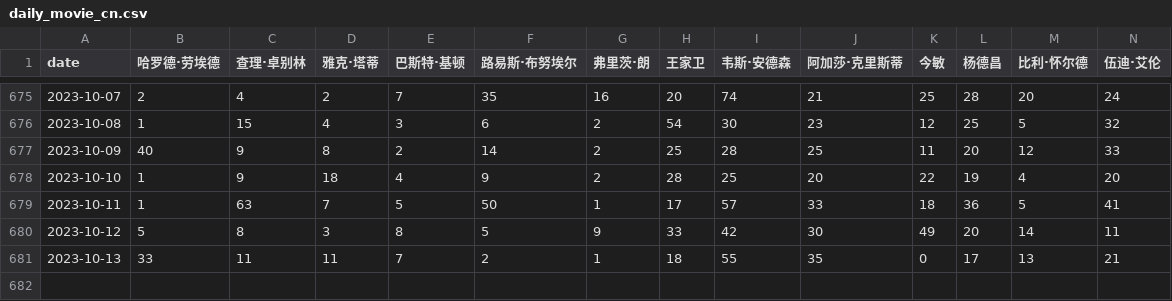
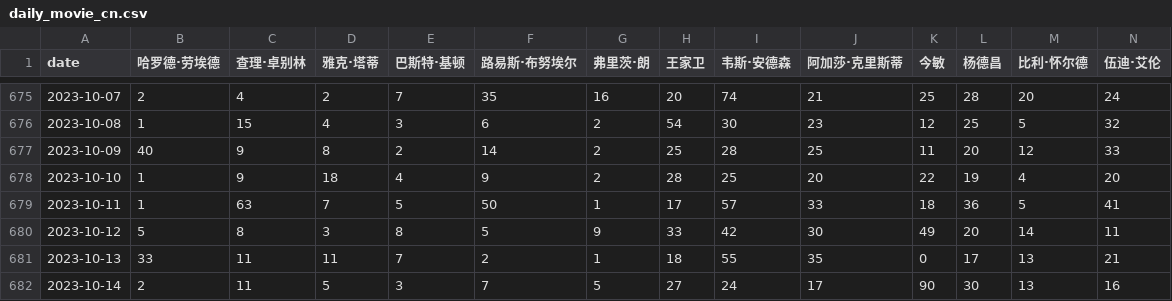
Before and after one commit to ScienisTmiaoT/trends, a CSV file: data/daily_movie_cn.csv, drawn as a sheet; only a part is shown, gaps mark what is left out; rows hold the shown columns only; the diff names each change by its address in the sheet, - before the commit and + after, or states it on an @@ line.

```diff
--- a/data/daily_movie_cn.csv
+++ b/data/daily_movie_cn.csv
+row 682: 2023-10-14 | 2 | 11 | 5 | 3 | 7 | 5 | 27 | 24 | 17 | 90 | 30 | 13 | 16
```
Also changed, not shown: data/daily_book_cn.csv, data/daily_book_en.csv, 9 other files.
